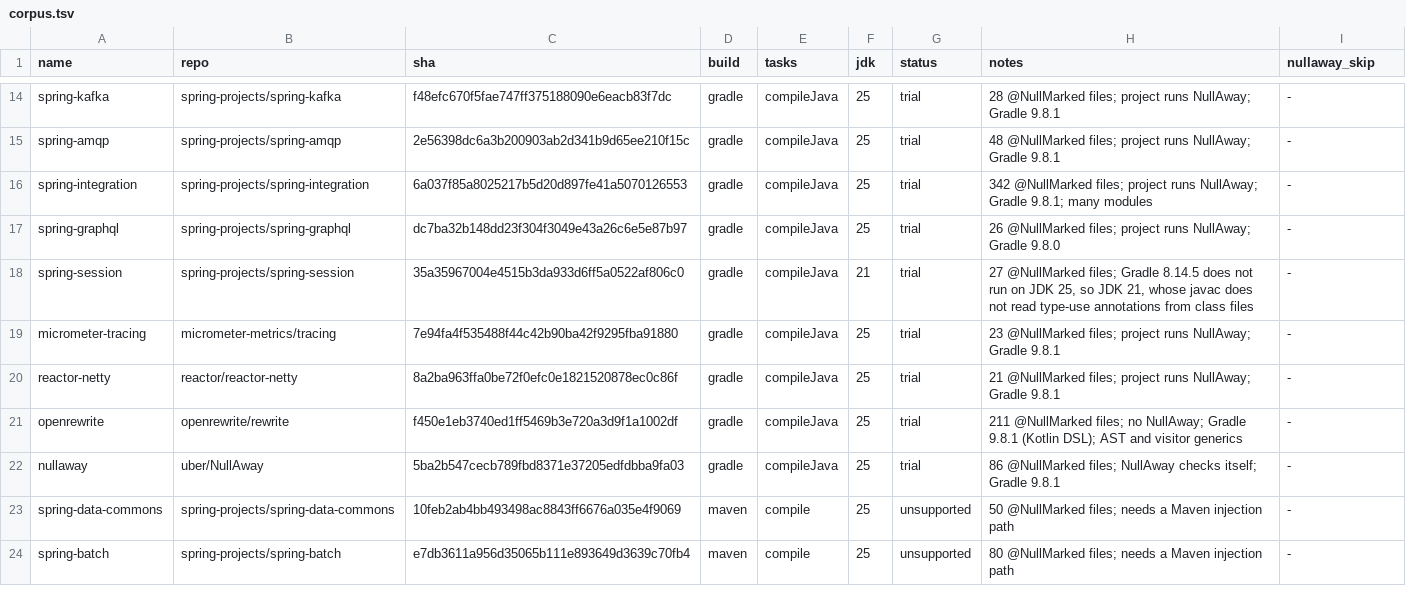
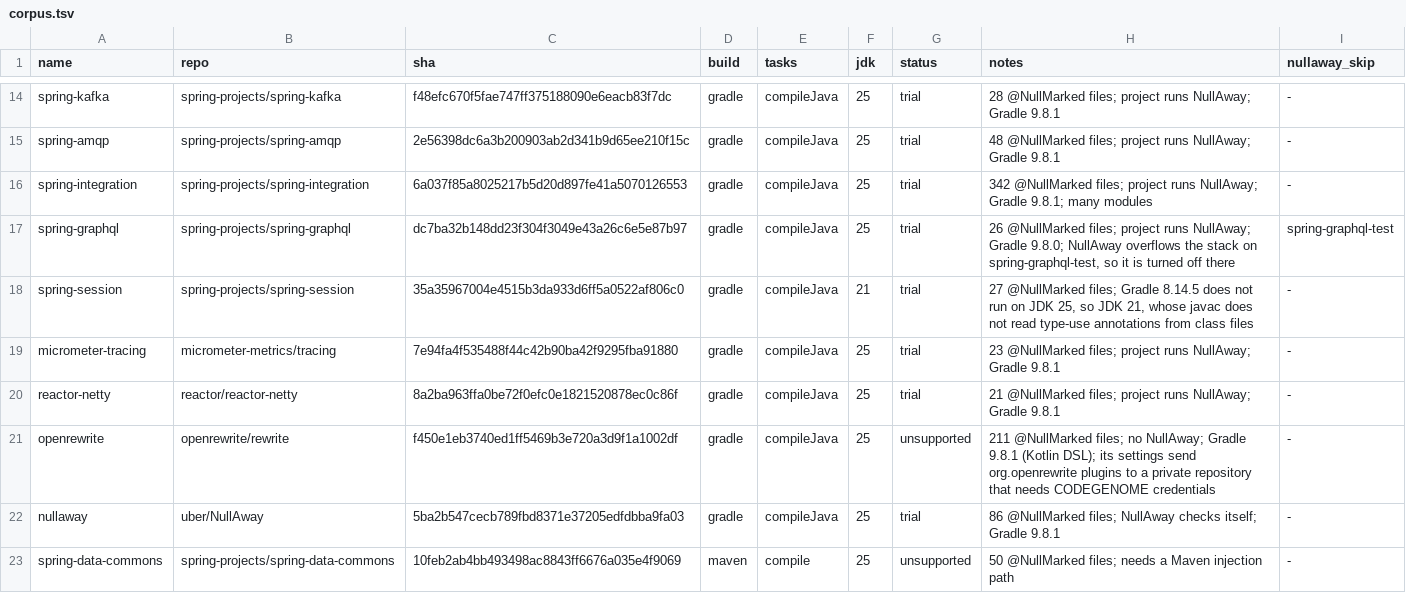
Before and after one commit to aosen-xiong/eisop-jspecify-corpus, a TSV file: corpus.tsv, drawn as a sheet; only a part is shown, gaps mark what is left out; the shorter side is filled out with more unchanged rows.

```diff
--- a/corpus.tsv
+++ b/corpus.tsv
@@ -16,3 +16,3 @@ spring-amqp	spring-projects/spring-amqp	2e56398dc6a3b200903ab2d341b9d65ee210f15c
 spring-integration	spring-projects/spring-integration	6a037f85a8025217b5d20d897fe41a5070126553	gradle	compileJava	25	trial	342 @NullMarked files; project runs NullAway; Gradle 9.8.1; many modules	-
-spring-graphql	spring-projects/spring-graphql	dc7ba32b148dd23f304f3049e43a26c6e5e87b97	gradle	compileJava	25	trial	26 @NullMarked files; project runs NullAway; Gradle 9.8.0	-
+spring-graphql	spring-projects/spring-graphql	dc7ba32b148dd23f304f3049e43a26c6e5e87b97	gradle	compileJava	25	trial	26 @NullMarked files; project runs NullAway; Gradle 9.8.0; NullAway overflows the stack on spring-graphql-test, so it is turned off there	spring-graphql-test
 spring-session	spring-projects/spring-session	35a35967004e4515b3da933d6ff5a0522af806c0	gradle	compileJava	21	trial	27 @NullMarked files; Gradle 8.14.5 does not run on JDK 25, so JDK 21, whose javac does not read type-use annotations from class files	-
@@ -20,3 +20,3 @@ micrometer-tracing	micrometer-metrics/tracing	7e94fa4f535488f44c42b90ba42f9295fb
 reactor-netty	reactor/reactor-netty	8a2ba963ffa0be72f0efc0e1821520878ec0c86f	gradle	compileJava	25	trial	21 @NullMarked files; project runs NullAway; Gradle 9.8.1	-
-openrewrite	openrewrite/rewrite	f450e1eb3740ed1ff5469b3e720a3d9f1a1002df	gradle	compileJava	25	trial	211 @NullMarked files; no NullAway; Gradle 9.8.1 (Kotlin DSL); AST and visitor generics	-
+openrewrite	openrewrite/rewrite	f450e1eb3740ed1ff5469b3e720a3d9f1a1002df	gradle	compileJava	25	unsupported	211 @NullMarked files; no NullAway; Gradle 9.8.1 (Kotlin DSL); its settings send org.openrewrite plugins to a private repository that needs CODEGENOME credentials	-
 nullaway	uber/NullAway	5ba2b547cecb789fbd8371e37205edfdbba9fa03	gradle	compileJava	25	trial	86 @NullMarked files; NullAway checks itself; Gradle 9.8.1	-
```
